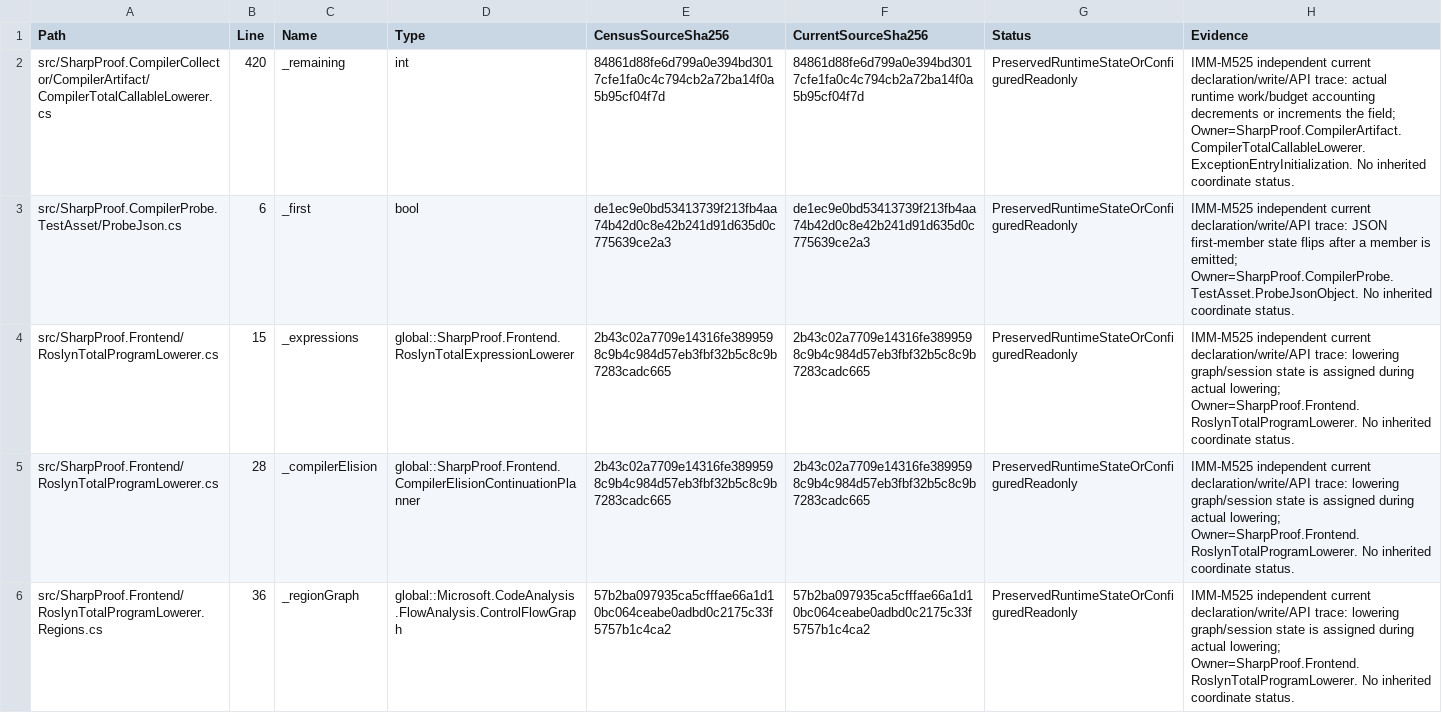
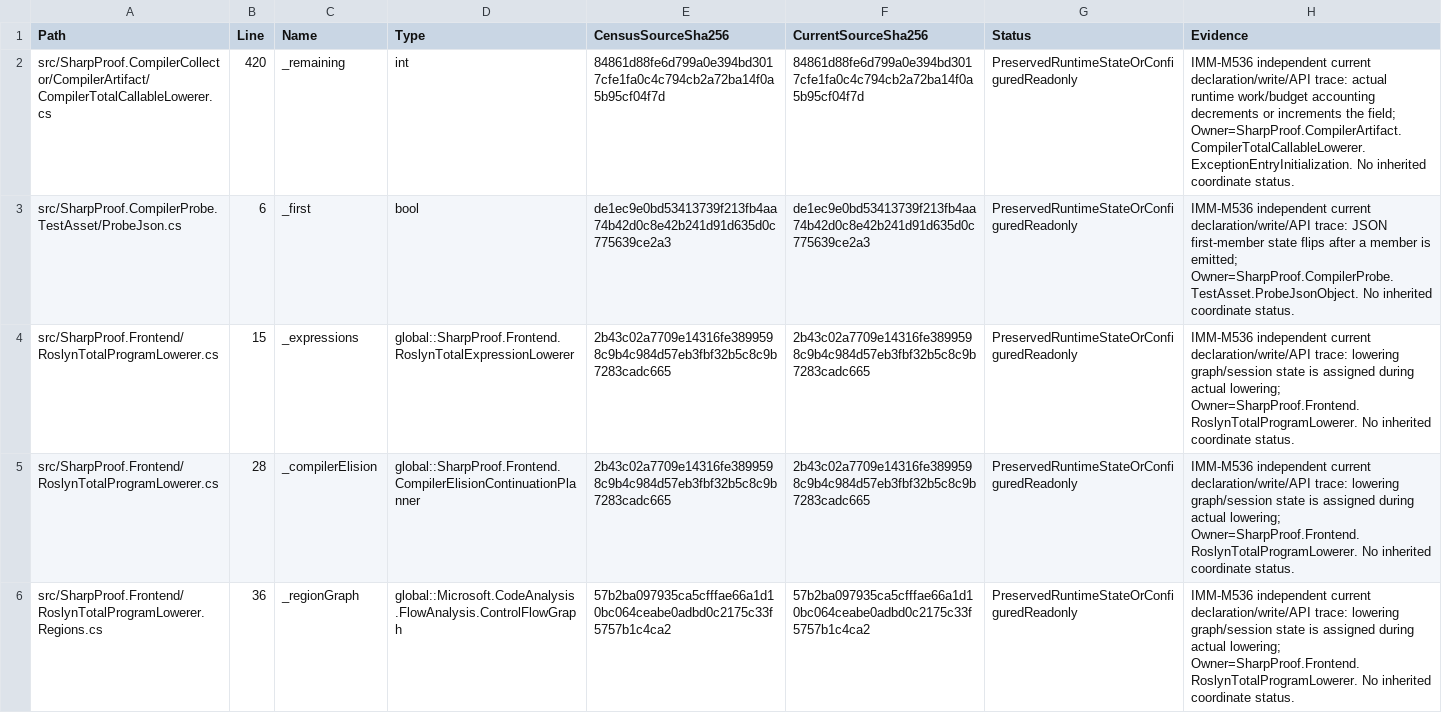
Before and after one commit to alexyorke/SharpProof, a TSV file: docs/immutability-current-const-fields.tsv, drawn as a sheet; only a part is shown; the diff covers the shown part only.

```diff
--- a/docs/immutability-current-const-fields.tsv
+++ b/docs/immutability-current-const-fields.tsv
@@ -1,6 +1,6 @@
 Path	Line	Name	Type	CensusSourceSha256	CurrentSourceSha256	Status	Evidence
-src/SharpProof.CompilerCollector/CompilerArtifact/CompilerTotalCallableLowerer.cs	420	_remaining	int	84861d88fe6d799a0e394bd3017cfe1fa0c4c794cb2a72ba14f0a5b95cf04f7d	84861d88fe6d799a0e394bd3017cfe1fa0c4c794cb2a72ba14f0a5b95cf04f7d	PreservedRuntimeStateOrConfiguredReadonly	IMM-M525 independent current declaration/write/API trace: actual runtime work/budget accounting decrements or increments the field; Owner=SharpProof.CompilerArtifact.CompilerTotalCallableLowerer.ExceptionEntryInitialization. No inherited coordinate status.
-src/SharpProof.CompilerProbe.TestAsset/ProbeJson.cs	6	_first	bool	de1ec9e0bd53413739f213fb4aa74b42d0c8e42b241d91d635d0c775639ce2a3	de1ec9e0bd53413739f213fb4aa74b42d0c8e42b241d91d635d0c775639ce2a3	PreservedRuntimeStateOrConfiguredReadonly	IMM-M525 independent current declaration/write/API trace: JSON first-member state flips after a member is emitted; Owner=SharpProof.CompilerProbe.TestAsset.ProbeJsonObject. No inherited coordinate status.
-src/SharpProof.Frontend/RoslynTotalProgramLowerer.cs	15	_expressions	global::SharpProof.Frontend.RoslynTotalExpressionLowerer	2b43c02a7709e14316fe3899598c9b4c984d57eb3fbf32b5c8c9b7283cadc665	2b43c02a7709e14316fe3899598c9b4c984d57eb3fbf32b5c8c9b7283cadc665	PreservedRuntimeStateOrConfiguredReadonly	IMM-M525 independent current declaration/write/API trace: lowering graph/session state is assigned during actual lowering; Owner=SharpProof.Frontend.RoslynTotalProgramLowerer. No inherited coordinate status.
-src/SharpProof.Frontend/RoslynTotalProgramLowerer.cs	28	_compilerElision	global::SharpProof.Frontend.CompilerElisionContinuationPlanner	2b43c02a7709e14316fe3899598c9b4c984d57eb3fbf32b5c8c9b7283cadc665	2b43c02a7709e14316fe3899598c9b4c984d57eb3fbf32b5c8c9b7283cadc665	PreservedRuntimeStateOrConfiguredReadonly	IMM-M525 independent current declaration/write/API trace: lowering graph/session state is assigned during actual lowering; Owner=SharpProof.Frontend.RoslynTotalProgramLowerer. No inherited coordinate status.
-src/SharpProof.Frontend/RoslynTotalProgramLowerer.Regions.cs	36	_regionGraph	global::Microsoft.CodeAnalysis.FlowAnalysis.ControlFlowGraph	57b2ba097935ca5cfffae66a1d10bc064ceabe0adbd0c2175c33f5757b1c4ca2	57b2ba097935ca5cfffae66a1d10bc064ceabe0adbd0c2175c33f5757b1c4ca2	PreservedRuntimeStateOrConfiguredReadonly	IMM-M525 independent current declaration/write/API trace: lowering graph/session state is assigned during actual lowering; Owner=SharpProof.Frontend.RoslynTotalProgramLowerer. No inherited coordinate status.
+src/SharpProof.CompilerCollector/CompilerArtifact/CompilerTotalCallableLowerer.cs	420	_remaining	int	84861d88fe6d799a0e394bd3017cfe1fa0c4c794cb2a72ba14f0a5b95cf04f7d	84861d88fe6d799a0e394bd3017cfe1fa0c4c794cb2a72ba14f0a5b95cf04f7d	PreservedRuntimeStateOrConfiguredReadonly	IMM-M536 independent current declaration/write/API trace: actual runtime work/budget accounting decrements or increments the field; Owner=SharpProof.CompilerArtifact.CompilerTotalCallableLowerer.ExceptionEntryInitialization. No inherited coordinate status.
+src/SharpProof.CompilerProbe.TestAsset/ProbeJson.cs	6	_first	bool	de1ec9e0bd53413739f213fb4aa74b42d0c8e42b241d91d635d0c775639ce2a3	de1ec9e0bd53413739f213fb4aa74b42d0c8e42b241d91d635d0c775639ce2a3	PreservedRuntimeStateOrConfiguredReadonly	IMM-M536 independent current declaration/write/API trace: JSON first-member state flips after a member is emitted; Owner=SharpProof.CompilerProbe.TestAsset.ProbeJsonObject. No inherited coordinate status.
+src/SharpProof.Frontend/RoslynTotalProgramLowerer.cs	15	_expressions	global::SharpProof.Frontend.RoslynTotalExpressionLowerer	2b43c02a7709e14316fe3899598c9b4c984d57eb3fbf32b5c8c9b7283cadc665	2b43c02a7709e14316fe3899598c9b4c984d57eb3fbf32b5c8c9b7283cadc665	PreservedRuntimeStateOrConfiguredReadonly	IMM-M536 independent current declaration/write/API trace: lowering graph/session state is assigned during actual lowering; Owner=SharpProof.Frontend.RoslynTotalProgramLowerer. No inherited coordinate status.
+src/SharpProof.Frontend/RoslynTotalProgramLowerer.cs	28	_compilerElision	global::SharpProof.Frontend.CompilerElisionContinuationPlanner	2b43c02a7709e14316fe3899598c9b4c984d57eb3fbf32b5c8c9b7283cadc665	2b43c02a7709e14316fe3899598c9b4c984d57eb3fbf32b5c8c9b7283cadc665	PreservedRuntimeStateOrConfiguredReadonly	IMM-M536 independent current declaration/write/API trace: lowering graph/session state is assigned during actual lowering; Owner=SharpProof.Frontend.RoslynTotalProgramLowerer. No inherited coordinate status.
+src/SharpProof.Frontend/RoslynTotalProgramLowerer.Regions.cs	36	_regionGraph	global::Microsoft.CodeAnalysis.FlowAnalysis.ControlFlowGraph	57b2ba097935ca5cfffae66a1d10bc064ceabe0adbd0c2175c33f5757b1c4ca2	57b2ba097935ca5cfffae66a1d10bc064ceabe0adbd0c2175c33f5757b1c4ca2	PreservedRuntimeStateOrConfiguredReadonly	IMM-M536 independent current declaration/write/API trace: lowering graph/session state is assigned during actual lowering; Owner=SharpProof.Frontend.RoslynTotalProgramLowerer. No inherited coordinate status.
```
Also changed, not shown: 15 edited cells elsewhere in this file, docs/immutability-current-binding.tsv, docs/immutability-current-ownership.tsv, 9 other files.
